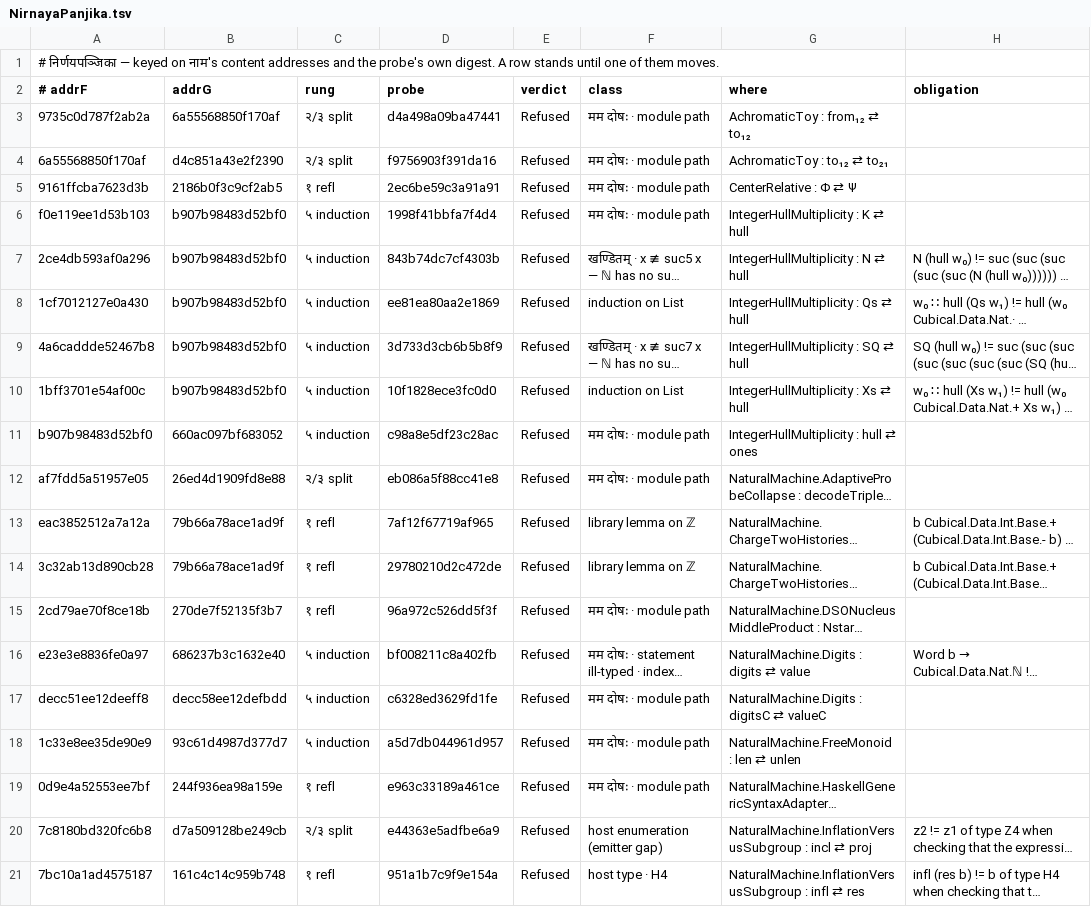
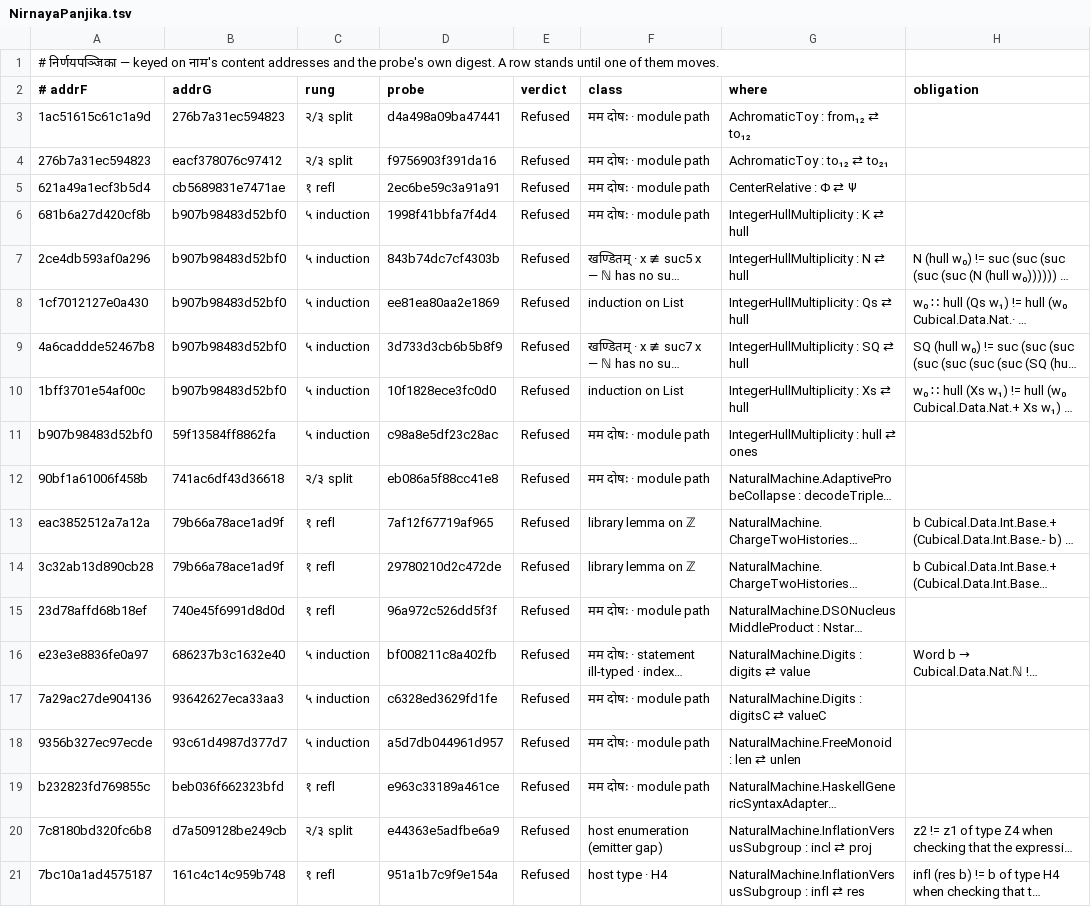
Before and after one commit to avikj/metacircular-interaction-prototype, a TSV file: notes/anuloma/NirnayaPanjika.tsv, drawn as a sheet; only a part is shown; long unchanged cells end in …; the diff covers the shown part only; the diff names each change by its address in the sheet, - before the commit and + after, or states it on an @@ line.

```diff
--- a/notes/anuloma/NirnayaPanjika.tsv
+++ b/notes/anuloma/NirnayaPanjika.tsv
-A3 (# addrF): 9735c0d787f2ab2a
+A3 (# addrF): 1ac51615c61c1a9d
-B3 (addrG): 6a55568850f170af
+B3 (addrG): 276b7a31ec594823
-A4 (# addrF): 6a55568850f170af
+A4 (# addrF): 276b7a31ec594823
-B4 (addrG): d4c851a43e2f2390
+B4 (addrG): eacf378076c97412
-A5 (# addrF): 9161ffcba7623d3b
+A5 (# addrF): 621a49a1ecf3b5d4
-B5 (addrG): 2186b0f3c9cf2ab5
+B5 (addrG): cb5689831e7471ae
-A6 (# addrF): f0e119ee1d53b103
+A6 (# addrF): 681b6a27d420cf8b
-B11 (addrG): 660ac097bf683052
+B11 (addrG): 59f13584ff8862fa
-A12 (# addrF): af7fdd5a51957e05
+A12 (# addrF): 90bf1a61006f458b
-B12 (addrG): 26ed4d1909fd8e88
+B12 (addrG): 741ac6df43d36618
-A15 (# addrF): 2cd79ae70f8ce18b
+A15 (# addrF): 23d78affd68b18ef
-B15 (addrG): 270de7f52135f3b7
+B15 (addrG): 740e45f6991d8d0d
-A17 (# addrF): decc51ee12deeff8
+A17 (# addrF): 7a29ac27de904136
-B17 (addrG): decc58ee12defbdd
+B17 (addrG): 93642627eca33aa3
-A18 (# addrF): 1c33e8ee35de90e9
+A18 (# addrF): 9356b327ec97ecde
-A19 (# addrF): 0d9e4a52553ee7bf
+A19 (# addrF): b232823fd769855c
-B19 (addrG): 244f936ea98a159e
+B19 (addrG): beb036f662323bfd
```
Also changed, not shown: 31 edited cells elsewhere in this file, notes/anuloma/NirnayaPanjika.nivrtta.tsv, 3 other files.
